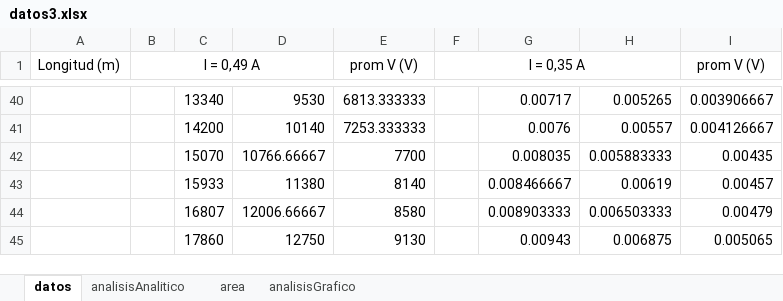
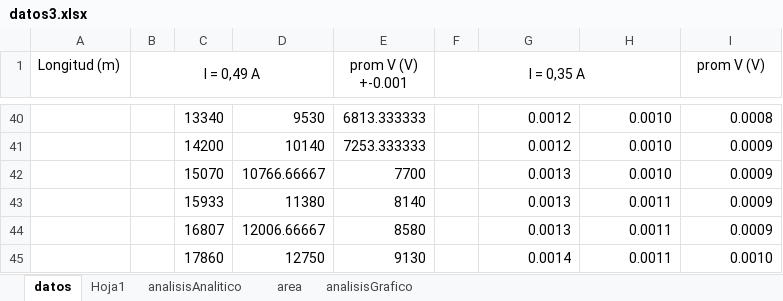
Before and after one commit to ivansolich/lab-eym, an Excel workbook: lab3/datos3.xlsx, sheet datos, drawn as a sheet; only a part is shown, gaps mark what is left out; values as stored, in another font and other column widths than the file's, no borders; the diff covers the shown part only; the diff names each change by its address in the sheet, - before the commit and + after, or states it on an @@ line.

```diff
--- a/lab3/datos3.xlsx (sheet datos)
+++ b/lab3/datos3.xlsx (sheet datos)
+sheet tab: Hoja1
-E1: prom V (V)
+E1: prom V (V) +-0.001
-G40: 0.00717
+G40: 0.0012
-H40: 0.005265
+H40: 0.0010
-I40 (prom V (V)): 0.003906667
+I40 (prom V (V)): 0.0008
-G41: 0.0076
+G41: 0.0012
-H41: 0.00557
+H41: 0.0010
-I41 (prom V (V)): 0.004126667
+I41 (prom V (V)): 0.0009
-G42: 0.008035
+G42: 0.0013
-H42: 0.005883333
+H42: 0.0010
-I42 (prom V (V)): 0.00435
+I42 (prom V (V)): 0.0009
-G43: 0.008466667
+G43: 0.0013
-H43: 0.00619
+H43: 0.0011
-I43 (prom V (V)): 0.00457
+I43 (prom V (V)): 0.0009
-G44: 0.008903333
+G44: 0.0013
-H44: 0.006503333
+H44: 0.0011
-I44 (prom V (V)): 0.00479
+I44 (prom V (V)): 0.0009
-G45: 0.00943
+G45: 0.0014
-H45: 0.006875
+H45: 0.0011
-I45 (prom V (V)): 0.005065
+I45 (prom V (V)): 0.0010
```
Also changed, not shown: 61 edited cells and cell formats elsewhere in this sheet, sheet analisisAnalitico, charts or pictures, salida.xlsx, 5 other files.
